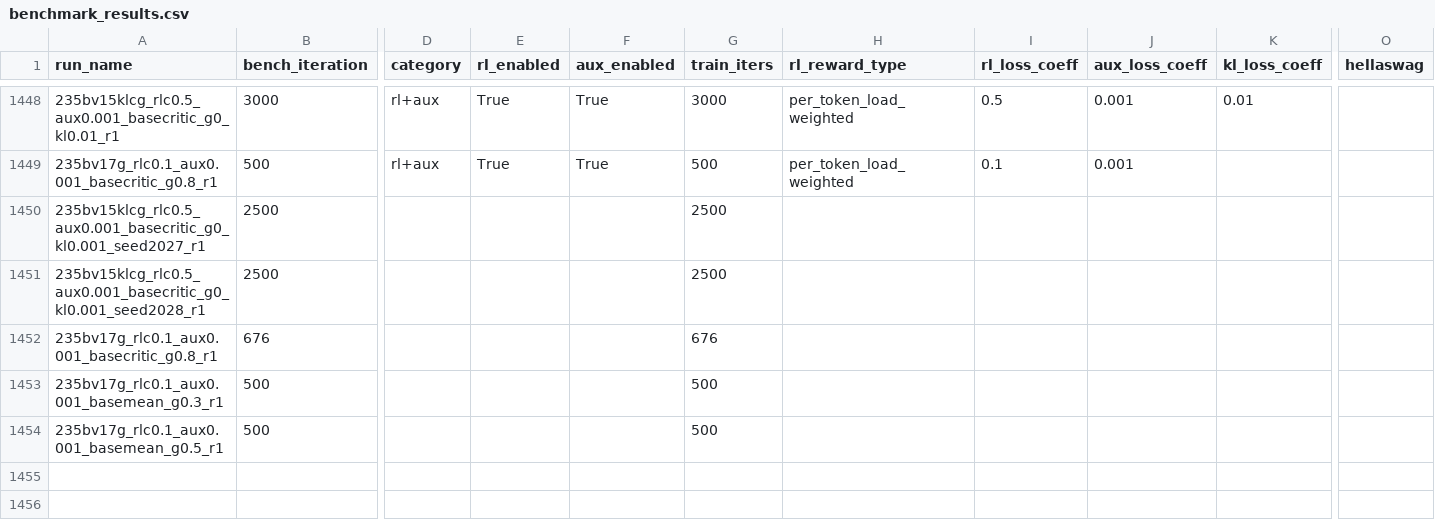
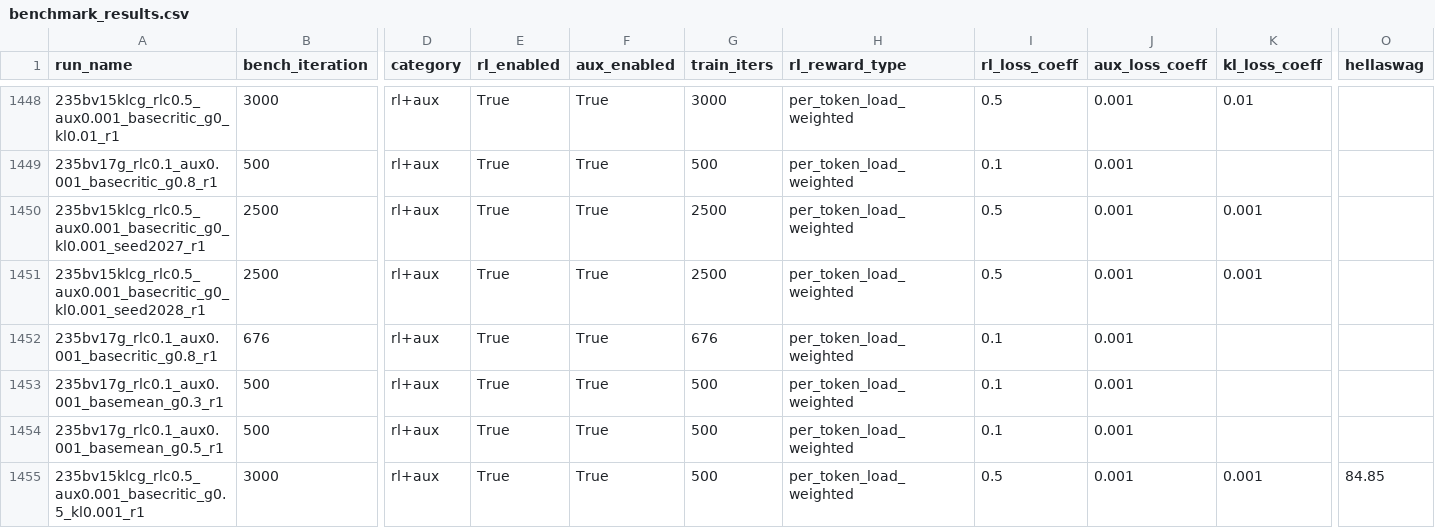
Before and after one commit to jondebug/Pai-Megatron-Patch, a CSV file: examples/qwen3/benchmarks/benchmark_results.csv, drawn as a sheet; only a part is shown, gaps mark what is left out; rows hold the shown columns only; the diff names each change by its address in the sheet, - before the commit and + after, or states it on an @@ line.

Commit message:
auto: refresh benchmark_results.csv 2026-07-07T15:54:29Z

```diff
--- a/examples/qwen3/benchmarks/benchmark_results.csv
+++ b/examples/qwen3/benchmarks/benchmark_results.csv
-D1450:D1454 (category): (empty)
+D1450:D1454 (category): rl+aux
-E1450:E1454 (rl_enabled): (empty)
+E1450:E1454 (rl_enabled): True
-F1450:F1454 (aux_enabled): (empty)
+F1450:F1454 (aux_enabled): True
-H1450:H1454 (rl_reward_type): (empty)
+H1450:H1454 (rl_reward_type): per_token_load_weighted
-I1450:I1451 (rl_loss_coeff): (empty)
+I1450:I1451 (rl_loss_coeff): 0.5
-J1450:J1454 (aux_loss_coeff): (empty)
+J1450:J1454 (aux_loss_coeff): 0.001
-K1450:K1451 (kl_loss_coeff): (empty)
+K1450:K1451 (kl_loss_coeff): 0.001
-I1452:I1454 (rl_loss_coeff): (empty)
+I1452:I1454 (rl_loss_coeff): 0.1
+row 1455: 235bv15klcg_rlc0.5_aux0.001_basecritic_g0.5_kl0.001_r1 | 3000 | rl+aux | True | True | 500 | per_token_load_weighted | 0.5 | 0.001 | 0.001 | 84.85
```
